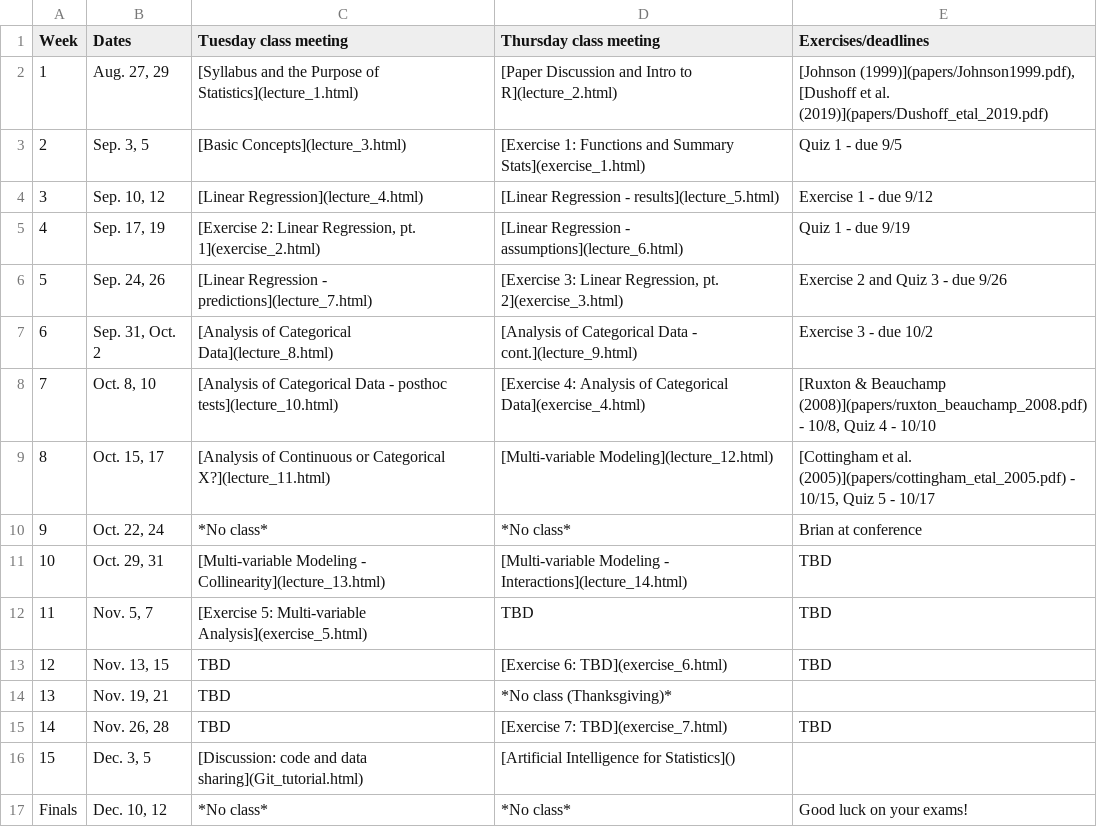
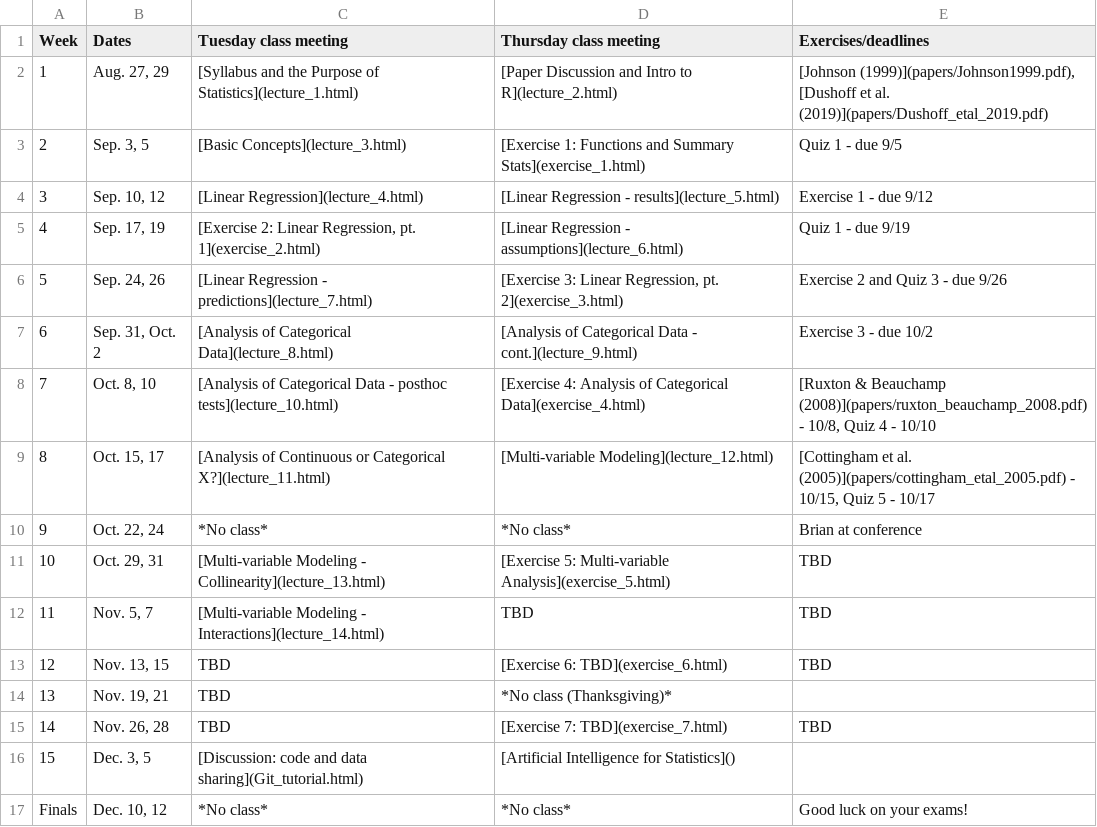
Before and after one commit to brianfolt/NRES_710, a CSV file: CourseSchedule.csv, drawn as a sheet.

Commit message:
updating schedule and grading system, adding statschats extra credit

```diff
--- a/CourseSchedule.csv
+++ b/CourseSchedule.csv
@@ -10,4 +10,4 @@ Week,Dates,Tuesday class meeting,Thursday class meeting,Exercises/deadlines
 9,"Oct. 22, 24",*No class*,*No class*,Brian at conference
-10,"Oct. 29, 31",[Multi-variable Modeling - Collinearity](lecture_13.html),[Multi-variable Modeling - Interactions](lecture_14.html),TBD
-11,"Nov. 5, 7",[Exercise 5: Multi-variable Analysis](exercise_5.html),TBD,TBD
+10,"Oct. 29, 31",[Multi-variable Modeling - Collinearity](lecture_13.html),[Exercise 5: Multi-variable Analysis](exercise_5.html),TBD
+11,"Nov. 5, 7",[Multi-variable Modeling - Interactions](lecture_14.html),TBD,TBD
 12,"Nov. 13, 15",TBD,[Exercise 6: TBD](exercise_6.html),TBD
```
Also changed, not shown: 3 other files.
